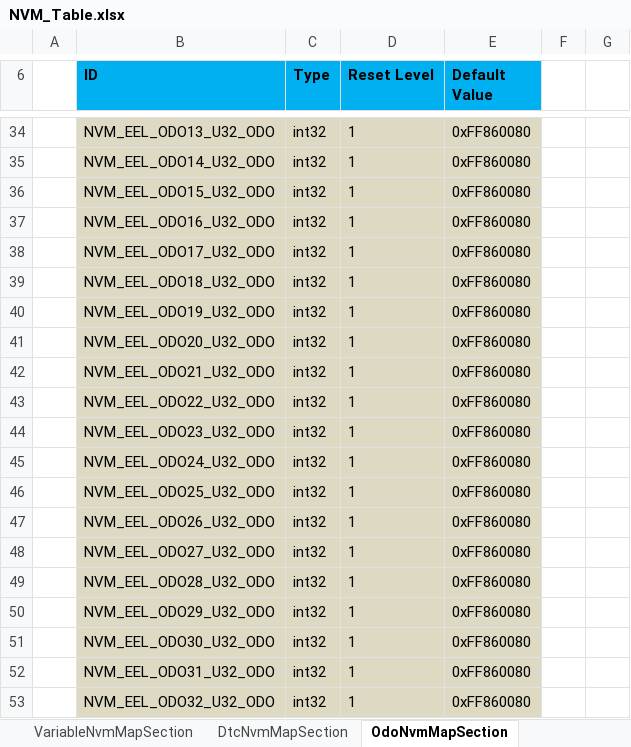
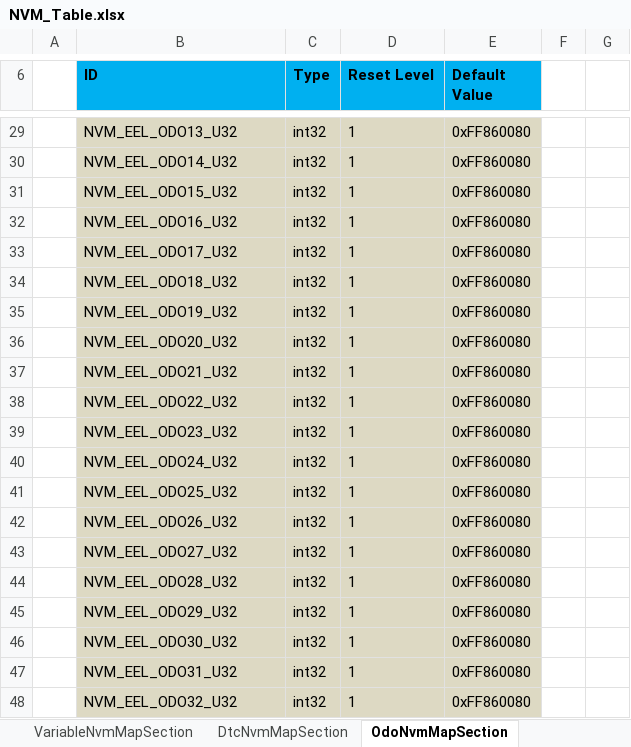
Before and after one commit to niujianlong/MyPythonProject, an Excel workbook: NVMConfig/res/NVM_Table.xlsx, sheet OdoNvmMapSection, drawn as a sheet; only a part is shown, gaps mark what is left out; values as stored, in another font and other column widths than the file's, no borders; addresses are those after the commit; the diff covers the shown part only; the diff names each change by its address in the sheet, - before the commit and + after, or states it on an @@ line.

```diff
--- a/NVMConfig/res/NVM_Table.xlsx (sheet OdoNvmMapSection)
+++ b/NVMConfig/res/NVM_Table.xlsx (sheet OdoNvmMapSection)
-B29 (ID): NVM_EEL_ODO13_U32_ODO
+B29 (ID): NVM_EEL_ODO13_U32
-B30 (ID): NVM_EEL_ODO14_U32_ODO
+B30 (ID): NVM_EEL_ODO14_U32
-B31 (ID): NVM_EEL_ODO15_U32_ODO
+B31 (ID): NVM_EEL_ODO15_U32
-B32 (ID): NVM_EEL_ODO16_U32_ODO
+B32 (ID): NVM_EEL_ODO16_U32
-B33 (ID): NVM_EEL_ODO17_U32_ODO
+B33 (ID): NVM_EEL_ODO17_U32
-B34 (ID): NVM_EEL_ODO18_U32_ODO
+B34 (ID): NVM_EEL_ODO18_U32
-B35 (ID): NVM_EEL_ODO19_U32_ODO
+B35 (ID): NVM_EEL_ODO19_U32
-B36 (ID): NVM_EEL_ODO20_U32_ODO
+B36 (ID): NVM_EEL_ODO20_U32
-B37 (ID): NVM_EEL_ODO21_U32_ODO
+B37 (ID): NVM_EEL_ODO21_U32
-B38 (ID): NVM_EEL_ODO22_U32_ODO
+B38 (ID): NVM_EEL_ODO22_U32
-B39 (ID): NVM_EEL_ODO23_U32_ODO
+B39 (ID): NVM_EEL_ODO23_U32
-B40 (ID): NVM_EEL_ODO24_U32_ODO
+B40 (ID): NVM_EEL_ODO24_U32
-B41 (ID): NVM_EEL_ODO25_U32_ODO
+B41 (ID): NVM_EEL_ODO25_U32
-B42 (ID): NVM_EEL_ODO26_U32_ODO
+B42 (ID): NVM_EEL_ODO26_U32
-B43 (ID): NVM_EEL_ODO27_U32_ODO
+B43 (ID): NVM_EEL_ODO27_U32
-B44 (ID): NVM_EEL_ODO28_U32_ODO
+B44 (ID): NVM_EEL_ODO28_U32
-B45 (ID): NVM_EEL_ODO29_U32_ODO
+B45 (ID): NVM_EEL_ODO29_U32
-B46 (ID): NVM_EEL_ODO30_U32_ODO
+B46 (ID): NVM_EEL_ODO30_U32
-B47 (ID): NVM_EEL_ODO31_U32_ODO
+B47 (ID): NVM_EEL_ODO31_U32
-B48 (ID): NVM_EEL_ODO32_U32_ODO
+B48 (ID): NVM_EEL_ODO32_U32
```
Also changed, not shown: 5 removed rows and 28 edited cells elsewhere in this sheet, sheet VariableNvmMapSection, sheet ConstNvmMapSection, 3 other files.
